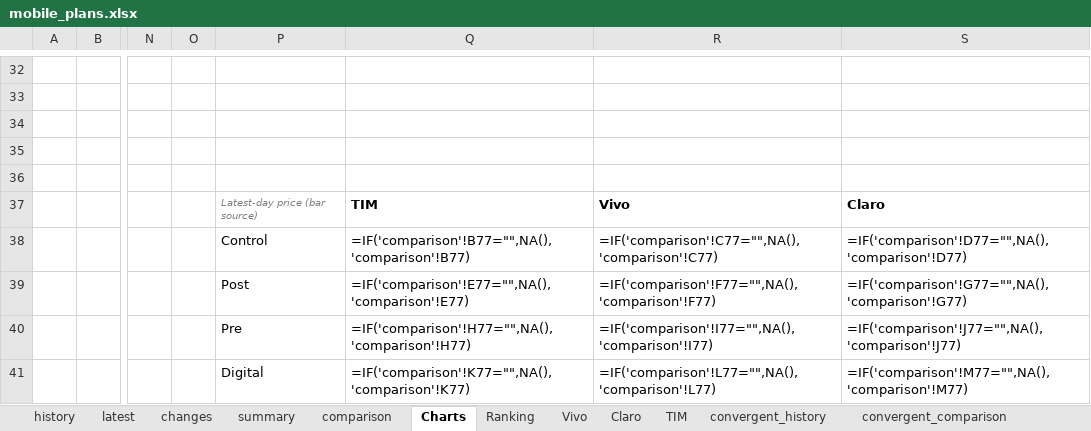
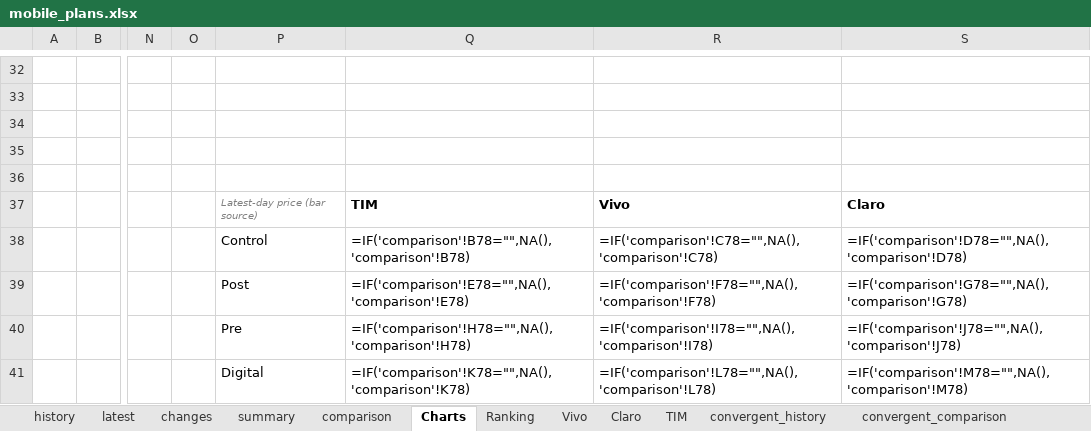
Before and after one commit to rafaelxoliver4-art/prompt-project-builder, an Excel workbook: projects/mobile-price-tracker/data/mobile_plans.xlsx, sheet Charts, drawn as a sheet; only a part is shown, gaps mark what is left out; values as stored, in another font and other column widths than the file's, no borders; formulas without a stored value are shown as written; charts and pictures not drawn; the diff names each change by its address in the sheet, - before the commit and + after, or states it on an @@ line.

```diff
--- a/projects/mobile-price-tracker/data/mobile_plans.xlsx (sheet Charts)
+++ b/projects/mobile-price-tracker/data/mobile_plans.xlsx (sheet Charts)
-Q38: =IF('comparison'!B77="",NA(),'comparison'!B77)
+Q38: =IF('comparison'!B78="",NA(),'comparison'!B78)
-R38: =IF('comparison'!C77="",NA(),'comparison'!C77)
+R38: =IF('comparison'!C78="",NA(),'comparison'!C78)
-S38: =IF('comparison'!D77="",NA(),'comparison'!D77)
+S38: =IF('comparison'!D78="",NA(),'comparison'!D78)
-Q39: =IF('comparison'!E77="",NA(),'comparison'!E77)
+Q39: =IF('comparison'!E78="",NA(),'comparison'!E78)
-R39: =IF('comparison'!F77="",NA(),'comparison'!F77)
+R39: =IF('comparison'!F78="",NA(),'comparison'!F78)
-S39: =IF('comparison'!G77="",NA(),'comparison'!G77)
+S39: =IF('comparison'!G78="",NA(),'comparison'!G78)
-Q40: =IF('comparison'!H77="",NA(),'comparison'!H77)
+Q40: =IF('comparison'!H78="",NA(),'comparison'!H78)
-R40: =IF('comparison'!I77="",NA(),'comparison'!I77)
+R40: =IF('comparison'!I78="",NA(),'comparison'!I78)
-S40: =IF('comparison'!J77="",NA(),'comparison'!J77)
+S40: =IF('comparison'!J78="",NA(),'comparison'!J78)
-Q41: =IF('comparison'!K77="",NA(),'comparison'!K77)
+Q41: =IF('comparison'!K78="",NA(),'comparison'!K78)
-R41: =IF('comparison'!L77="",NA(),'comparison'!L77)
+R41: =IF('comparison'!L78="",NA(),'comparison'!L78)
-S41: =IF('comparison'!M77="",NA(),'comparison'!M77)
+S41: =IF('comparison'!M78="",NA(),'comparison'!M78)
```
Also changed, not shown: sheet history, sheet convergent_history, sheet latest, sheet comparison, sheet convergent_comparison, sheet summary, charts or pictures.
